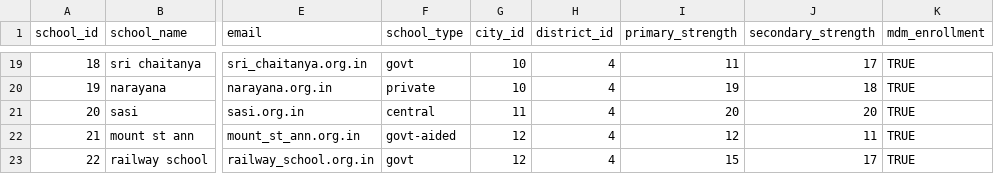
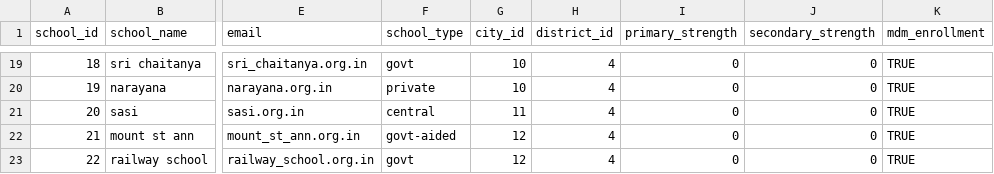
Before and after one commit to snehawk20/DBMS_mid_day_meal, a CSV file: sample_data/school.csv, drawn as a sheet; only a part is shown, gaps mark what is left out; the diff covers the shown part only; the diff names each change by its address in the sheet, - before the commit and + after, or states it on an @@ line.

```diff
--- a/sample_data/school.csv
+++ b/sample_data/school.csv
-I19 (primary_strength): 11
+I19 (primary_strength): 0
-J19 (secondary_strength): 17
+J19 (secondary_strength): 0
-I20 (primary_strength): 19
+I20 (primary_strength): 0
-J20 (secondary_strength): 18
+J20 (secondary_strength): 0
-I21 (primary_strength): 20
+I21 (primary_strength): 0
-J21 (secondary_strength): 20
+J21 (secondary_strength): 0
-I22 (primary_strength): 12
+I22 (primary_strength): 0
-J22 (secondary_strength): 11
+J22 (secondary_strength): 0
-I23 (primary_strength): 15
+I23 (primary_strength): 0
-J23 (secondary_strength): 17
+J23 (secondary_strength): 0
```
Also changed, not shown: 34 edited cells elsewhere in this file, sample_data/city_committee.csv, sample_data/district_committee.csv, 2 other files.
